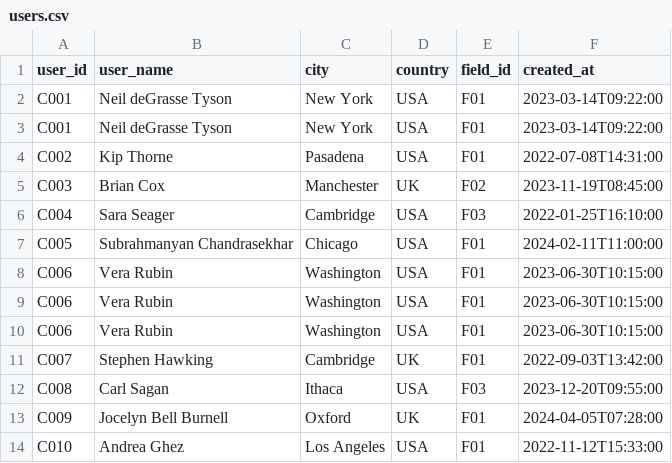
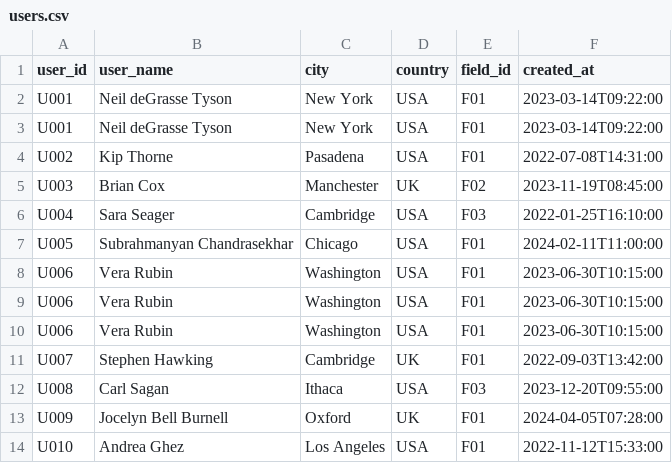
Before and after one commit to deeppatel710/MiniWarehouseWorkshop, a CSV file: data/users.csv, drawn as a sheet.

Commit message:
add users.csv

```diff
--- a/data/users.csv
+++ b/data/users.csv
@@ -1,14 +1,14 @@
 user_id,user_name,city,country,field_id,created_at
-C001,Neil deGrasse Tyson,New York,USA,F01,2023-03-14T09:22:00
-C001,Neil deGrasse Tyson,New York,USA,F01,2023-03-14T09:22:00
-C002,Kip Thorne,Pasadena,USA,F01,2022-07-08T14:31:00
-C003,Brian Cox,Manchester,UK,F02,2023-11-19T08:45:00
-C004,Sara Seager,Cambridge,USA,F03,2022-01-25T16:10:00
-C005,Subrahmanyan Chandrasekhar,Chicago,USA,F01,2024-02-11T11:00:00
-C006,Vera Rubin,Washington,USA,F01,2023-06-30T10:15:00
-C006,Vera Rubin,Washington,USA,F01,2023-06-30T10:15:00
-C006,Vera Rubin,Washington,USA,F01,2023-06-30T10:15:00
-C007,Stephen Hawking,Cambridge,UK,F01,2022-09-03T13:42:00
-C008,Carl Sagan,Ithaca,USA,F03,2023-12-20T09:55:00
-C009,Jocelyn Bell Burnell,Oxford,UK,F01,2024-04-05T07:28:00
-C010,Andrea Ghez,Los Angeles,USA,F01,2022-11-12T15:33:00
+U001,Neil deGrasse Tyson,New York,USA,F01,2023-03-14T09:22:00
+U001,Neil deGrasse Tyson,New York,USA,F01,2023-03-14T09:22:00
+U002,Kip Thorne,Pasadena,USA,F01,2022-07-08T14:31:00
+U003,Brian Cox,Manchester,UK,F02,2023-11-19T08:45:00
+U004,Sara Seager,Cambridge,USA,F03,2022-01-25T16:10:00
+U005,Subrahmanyan Chandrasekhar,Chicago,USA,F01,2024-02-11T11:00:00
+U006,Vera Rubin,Washington,USA,F01,2023-06-30T10:15:00
+U006,Vera Rubin,Washington,USA,F01,2023-06-30T10:15:00
+U006,Vera Rubin,Washington,USA,F01,2023-06-30T10:15:00
+U007,Stephen Hawking,Cambridge,UK,F01,2022-09-03T13:42:00
+U008,Carl Sagan,Ithaca,USA,F03,2023-12-20T09:55:00
+U009,Jocelyn Bell Burnell,Oxford,UK,F01,2024-04-05T07:28:00
+U010,Andrea Ghez,Los Angeles,USA,F01,2022-11-12T15:33:00
```
